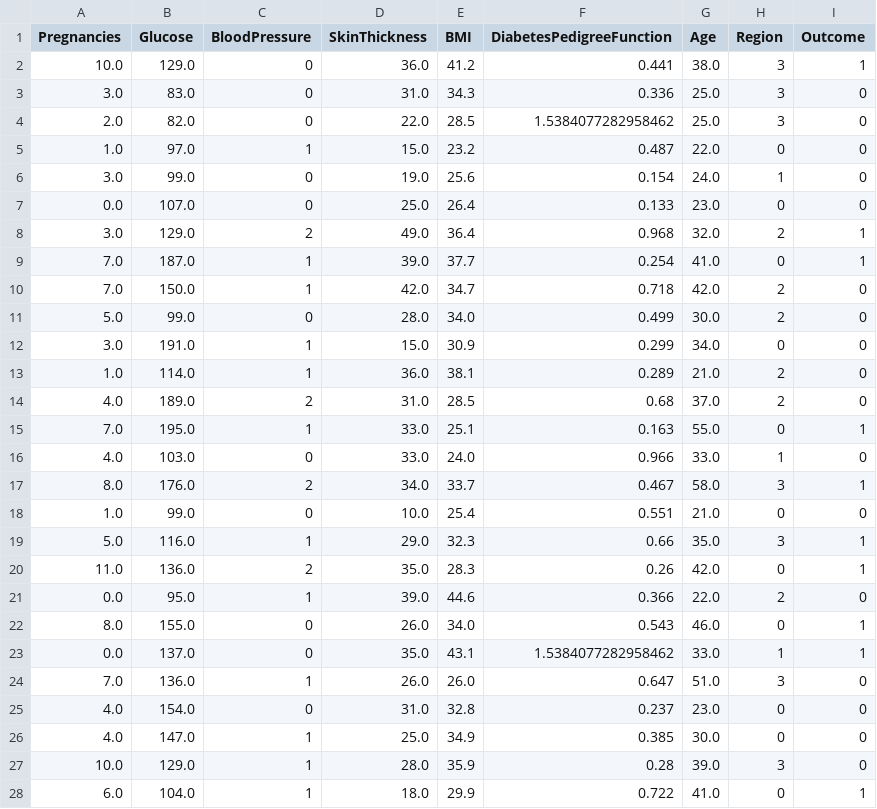
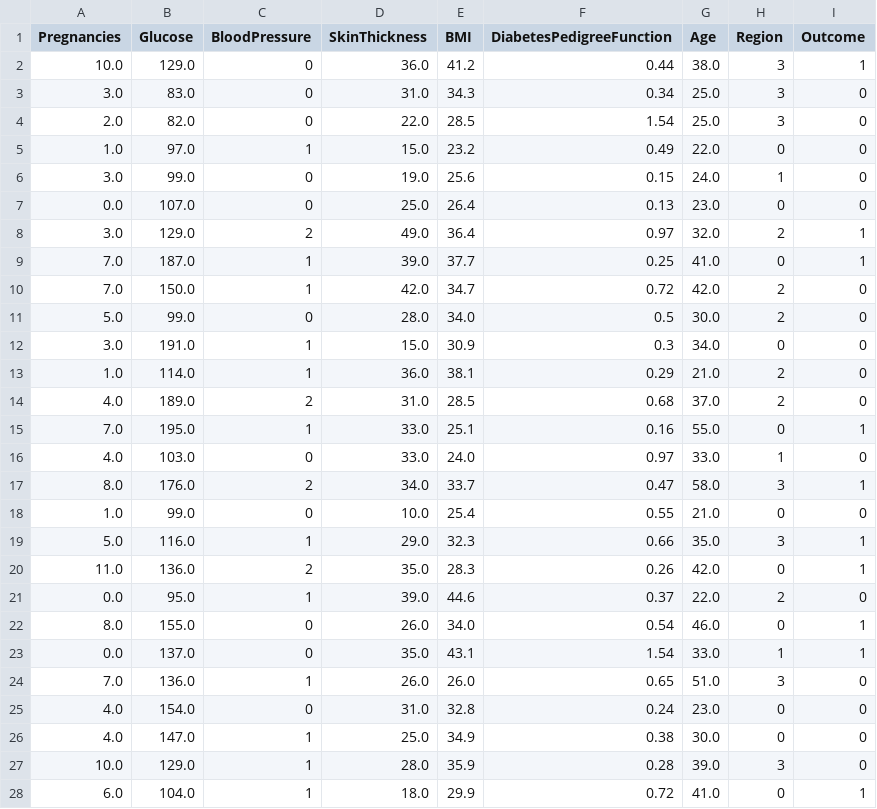
Before and after one commit to fickas/ai_for_good, a CSV file: pima_test.csv, drawn as a sheet; only a part is shown; the diff covers the shown part only.

```diff
--- a/pima_test.csv
+++ b/pima_test.csv
@@ -1,28 +1,28 @@
 Pregnancies,Glucose,BloodPressure,SkinThickness,BMI,DiabetesPedigreeFunction,Age,Region,Outcome
-10.0,129.0,0,36.0,41.2,0.441,38.0,3,1
-3.0,83.0,0,31.0,34.3,0.336,25.0,3,0
-2.0,82.0,0,22.0,28.5,1.5384077282958462,25.0,3,0
-1.0,97.0,1,15.0,23.2,0.487,22.0,0,0
-3.0,99.0,0,19.0,25.6,0.154,24.0,1,0
-0.0,107.0,0,25.0,26.4,0.133,23.0,0,0
-3.0,129.0,2,49.0,36.4,0.968,32.0,2,1
-7.0,187.0,1,39.0,37.7,0.254,41.0,0,1
-7.0,150.0,1,42.0,34.7,0.718,42.0,2,0
-5.0,99.0,0,28.0,34.0,0.499,30.0,2,0
-3.0,191.0,1,15.0,30.9,0.299,34.0,0,0
-1.0,114.0,1,36.0,38.1,0.289,21.0,2,0
+10.0,129.0,0,36.0,41.2,0.44,38.0,3,1
+3.0,83.0,0,31.0,34.3,0.34,25.0,3,0
+2.0,82.0,0,22.0,28.5,1.54,25.0,3,0
+1.0,97.0,1,15.0,23.2,0.49,22.0,0,0
+3.0,99.0,0,19.0,25.6,0.15,24.0,1,0
+0.0,107.0,0,25.0,26.4,0.13,23.0,0,0
+3.0,129.0,2,49.0,36.4,0.97,32.0,2,1
+7.0,187.0,1,39.0,37.7,0.25,41.0,0,1
+7.0,150.0,1,42.0,34.7,0.72,42.0,2,0
+5.0,99.0,0,28.0,34.0,0.5,30.0,2,0
+3.0,191.0,1,15.0,30.9,0.3,34.0,0,0
+1.0,114.0,1,36.0,38.1,0.29,21.0,2,0
 4.0,189.0,2,31.0,28.5,0.68,37.0,2,0
-7.0,195.0,1,33.0,25.1,0.163,55.0,0,1
-4.0,103.0,0,33.0,24.0,0.966,33.0,1,0
-8.0,176.0,2,34.0,33.7,0.467,58.0,3,1
-1.0,99.0,0,10.0,25.4,0.551,21.0,0,0
+7.0,195.0,1,33.0,25.1,0.16,55.0,0,1
+4.0,103.0,0,33.0,24.0,0.97,33.0,1,0
+8.0,176.0,2,34.0,33.7,0.47,58.0,3,1
+1.0,99.0,0,10.0,25.4,0.55,21.0,0,0
 5.0,116.0,1,29.0,32.3,0.66,35.0,3,1
 11.0,136.0,2,35.0,28.3,0.26,42.0,0,1
-0.0,95.0,1,39.0,44.6,0.366,22.0,2,0
-8.0,155.0,0,26.0,34.0,0.543,46.0,0,1
-0.0,137.0,0,35.0,43.1,1.5384077282958462,33.0,1,1
-7.0,136.0,1,26.0,26.0,0.647,51.0,3,0
-4.0,154.0,0,31.0,32.8,0.237,23.0,0,0
-4.0,147.0,1,25.0,34.9,0.385,30.0,0,0
+0.0,95.0,1,39.0,44.6,0.37,22.0,2,0
+8.0,155.0,0,26.0,34.0,0.54,46.0,0,1
+0.0,137.0,0,35.0,43.1,1.54,33.0,1,1
+7.0,136.0,1,26.0,26.0,0.65,51.0,3,0
+4.0,154.0,0,31.0,32.8,0.24,23.0,0,0
+4.0,147.0,1,25.0,34.9,0.38,30.0,0,0
 10.0,129.0,1,28.0,35.9,0.28,39.0,3,0
-6.0,104.0,1,18.0,29.9,0.722,41.0,0,1
+6.0,104.0,1,18.0,29.9,0.72,41.0,0,1
```
Also changed, not shown: 170 edited cells elsewhere in this file, pima_train.csv.
